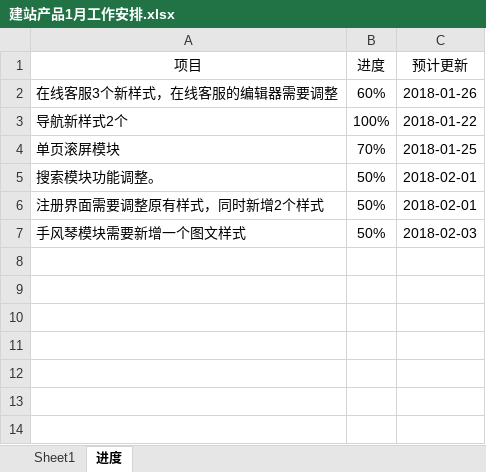
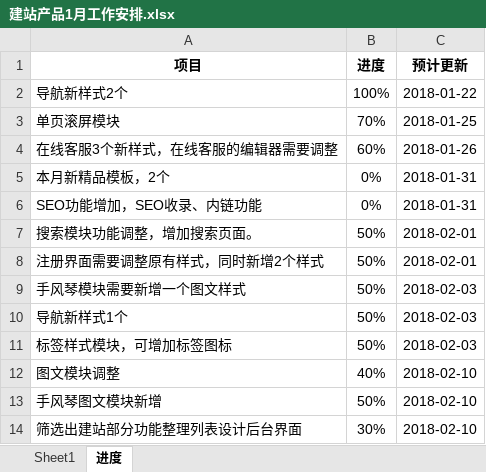
Before and after one commit to BlooSK/yunzhi, an Excel workbook: 2018年/建站产品1月工作安排.xlsx, sheet 进度, drawn as a sheet; values as stored, in another font and other column widths than the file's, no borders; addresses are those after the commit; the diff names each change by its address in the sheet, - before the commit and + after, or states it on an @@ line.

```diff
--- a/2018年/建站产品1月工作安排.xlsx (sheet 进度)
+++ b/2018年/建站产品1月工作安排.xlsx (sheet 进度)
-A1:C1 bold: off
+A1:C1 bold: on
@@ row 2 moved to row 4: 在线客服3个新样式，在线客服的编辑器需要调整 @@
+row 5: 本月新精品模板，2个 | 0% | 2018-01-31
+row 6: SEO功能增加，SEO收录、内链功能 | 0% | 2018-01-31
-A7 (项目): 搜索模块功能调整。
+A7 (项目): 搜索模块功能调整，增加搜索页面。
+row 10: 导航新样式1个 | 50% | 2018-02-03
+row 11: 标签样式模块，可增加标签图标 | 50% | 2018-02-03
+row 12: 图文模块调整 | 40% | 2018-02-10
+row 13: 手风琴图文模块新增 | 50% | 2018-02-10
+row 14: 筛选出建站部分功能整理列表设计后台界面 | 30% | 2018-02-10
```
Also changed, not shown: 11 other files.
